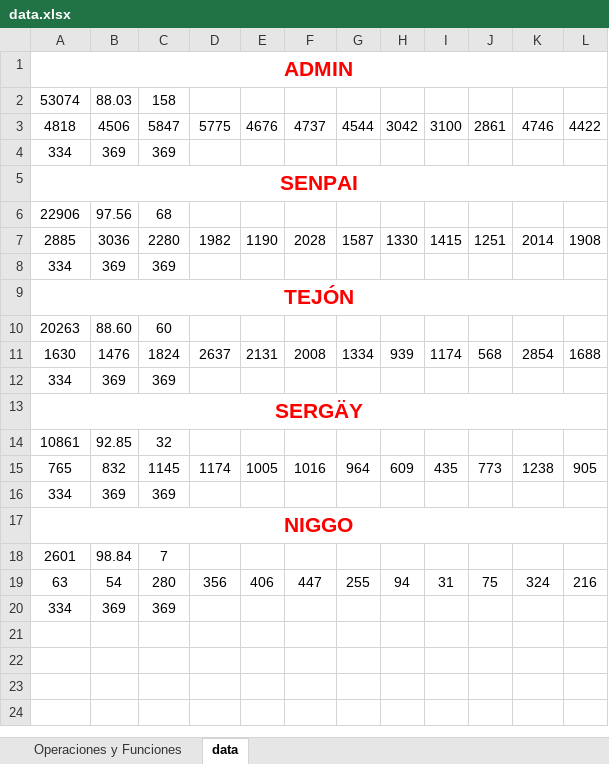
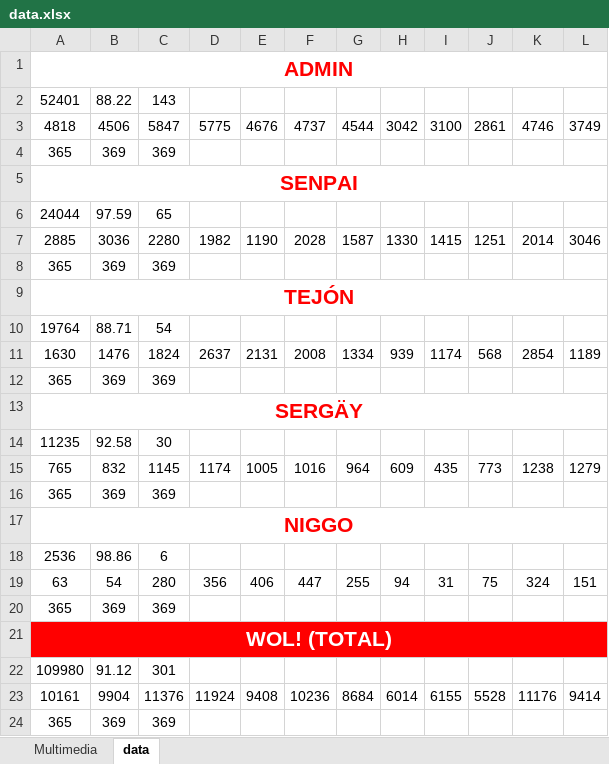
Before and after one commit to alarconjuanesteban/Year-In-Stats, an Excel workbook: Main/data.xlsx, sheet data, drawn as a sheet; values as stored, in another font and other column widths than the file's, no borders; removed rows and columns are numbered as before the commit, all else as after; the diff names each change by its address in the sheet, - before the commit and + after, or states it on an @@ line.

Commit message:
07/01
- Completado el archivo "data.csv" con todas las estadísticas del 2018.
- Ligeramente "mejorado" el especto visual de las gráficas lineales (siguen bugueadas, de todas formas).
- Agregado el miembro "wol" para exponer las estadísticas totales del grupo.
- Código Limpiado.

```diff
--- a/Main/data.xlsx (sheet data)
+++ b/Main/data.xlsx (sheet data)
-sheet tab: Operaciones y Funciones
+sheet tab: Multimedia
-row 2: 53074 | 88.03 | 158
+row 2: 52401 | 88.22 | 143
-L3: 4422
+L3: 3749
-A4: 334
+A4: 365
-row 6: 22906 | 97.56 | 68
+row 6: 24044 | 97.59 | 65
-L7: 1908
+L7: 3046
-A8: 334
+A8: 365
-row 10: 20263 | 88.60 | 60
+row 10: 19764 | 88.71 | 54
-L11: 1688
+L11: 1189
-A12: 334
+A12: 365
-row 14: 10861 | 92.85 | 32
+row 14: 11235 | 92.58 | 30
-L15: 905
+L15: 1279
-A16: 334
+A16: 365
-row 18: 2601 | 98.84 | 7
+row 18: 2536 | 98.86 | 6
-L19: 216
+L19: 151
-A20: 334
+A20: 365
+row 21: WOL! (TOTAL)
+row 22: 109980 | 91.12 | 301
+row 23: 10161 | 9904 | 11376 | 11924 | 9408 | 10236 | 8684 | 6014 | 6155 | 5528 | 11176 | 9414
+row 24: 365 | 369 | 369
```
Also changed, not shown: sheet Multimedia, 5 other files.
